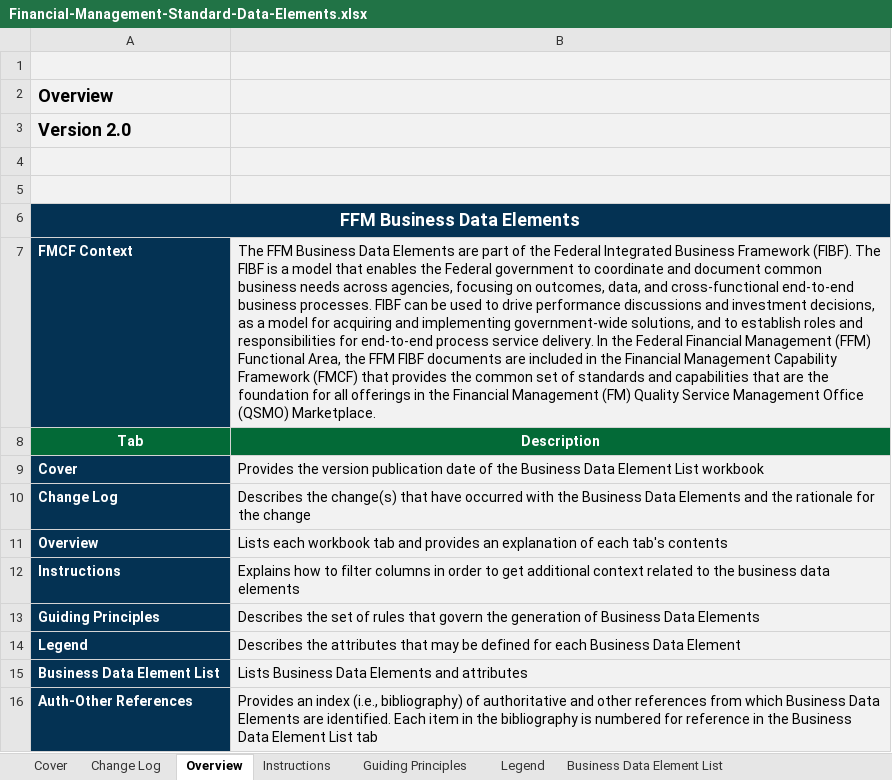
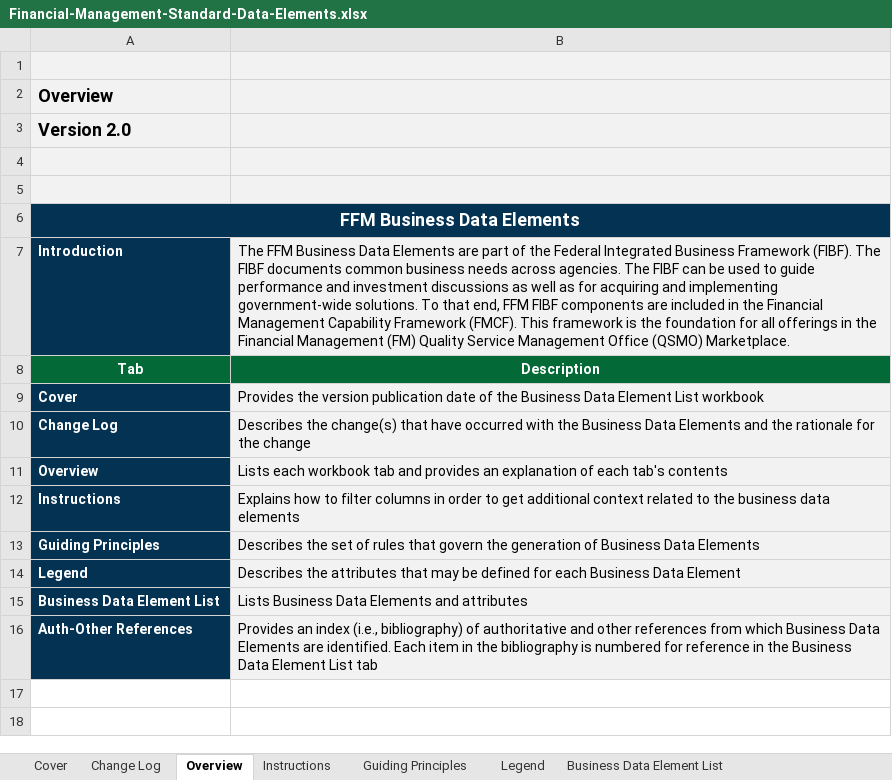
Before and after one commit to GSA/USSM, an Excel workbook: assets/files/downloads/fm/Financial-Management-Standard-Data-Elements.xlsx, sheet Overview, drawn as a sheet; values as stored, in another font and other column widths than the file's, no borders; charts and pictures not drawn; removed rows and columns are numbered as before the commit, all else as after; the diff names each change by its address in the sheet, - before the commit and + after, or states it on an @@ line.

Commit message:
Added excel

```diff
--- a/assets/files/downloads/fm/Financial-Management-Standard-Data-Elements.xlsx (sheet Overview)
+++ b/assets/files/downloads/fm/Financial-Management-Standard-Data-Elements.xlsx (sheet Overview)
-row 7: FMCF Context | The FFM Business Data Elements are part of the Federal Integrated Business Framework (FIBF). The FIBF is a model that enables the Federal government to coordinate and document common business needs across agencies, focusing on outcomes, data, and cross-functional end-to-end business processes. FIBF can be used to drive performance discussions and investment decisions, as a model for acquiring and implementing government-wide solutions, and to establish roles and responsibilities for end-to-end process service delivery. In the Federal Financial Management (FFM) Functional Area, the FFM FIBF documents are included in the Financial Management Capability Framework (FMCF) that provides the common set of standards and capabilities that are the foundation for all offerings in the Financial Management (FM) Quality Service Management Office (QSMO) Marketplace.
+row 7: Introduction | The FFM Business Data Elements are part of the Federal Integrated Business Framework (FIBF). The FIBF documents common business needs across agencies. The FIBF can be used to guide performance and investment discussions as well as for acquiring and implementing government-wide solutions. To that end, FFM FIBF components are included in the Financial Management Capability Framework (FMCF). This framework is the foundation for all offerings in the Financial Management (FM) Quality Service Management Office (QSMO) Marketplace.
```
Also changed, not shown: sheet Business Data Element List, charts or pictures.
